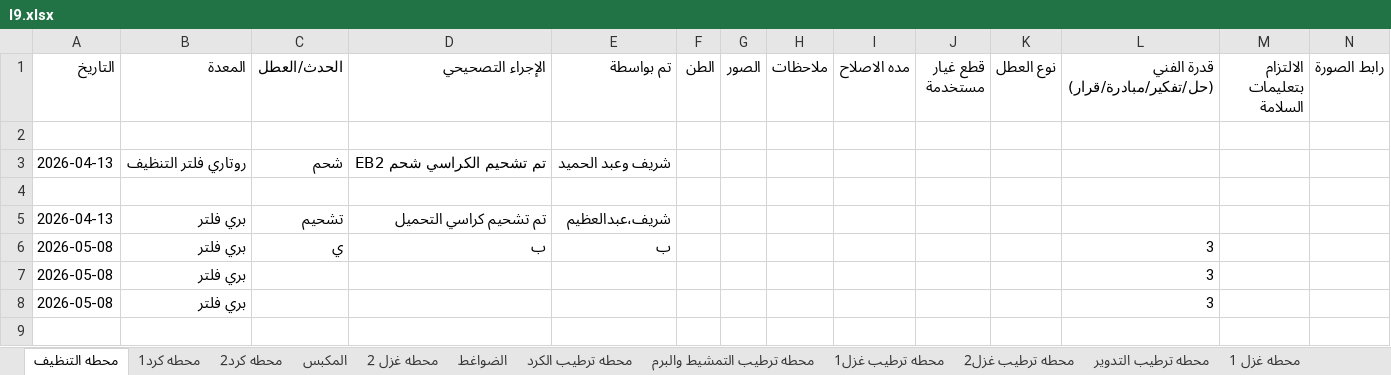
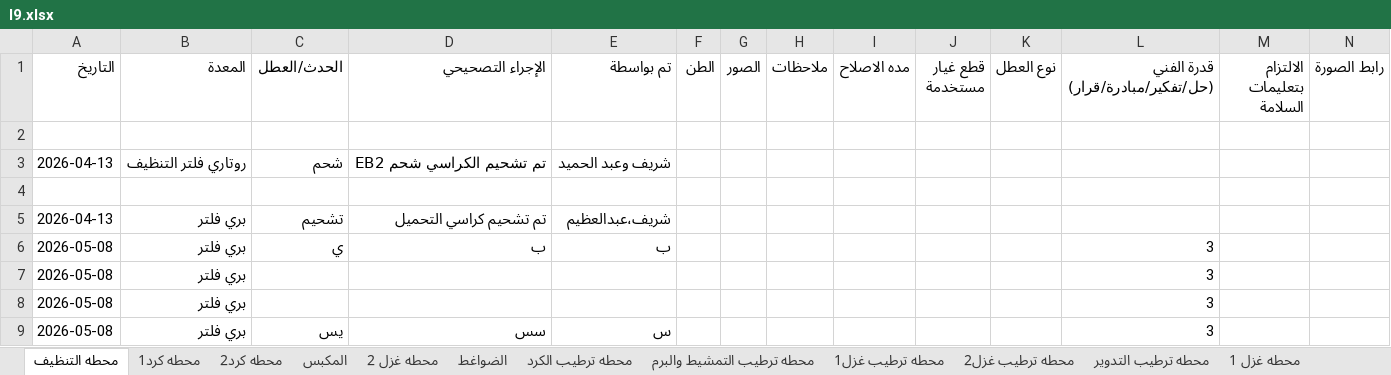
Before and after one commit to mahmedabdallh123/Elqds, an Excel workbook: l9.xlsx, sheet محطه التنظيف, drawn as a sheet; values as stored, in another font and other column widths than the file's, no borders; the diff names each change by its address in the sheet, - before the commit and + after, or states it on an @@ line.

Commit message:
تحديث البيانات - 2026-05-08 15:28:19

```diff
--- a/l9.xlsx (sheet محطه التنظيف)
+++ b/l9.xlsx (sheet محطه التنظيف)
+row 9: 2026-05-08 | بري فلتر | يس | سس | س |  |  |  |  |  |  | 3
```
